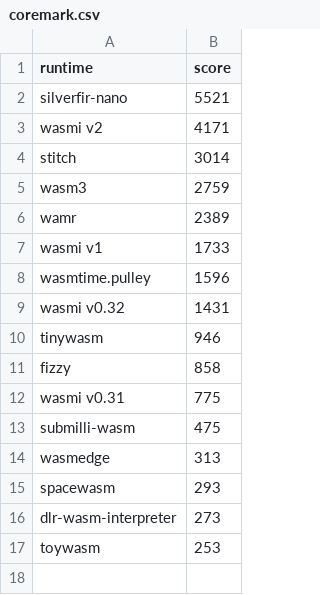
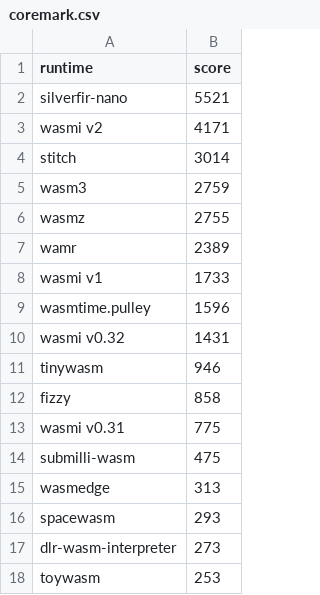
Before and after one commit to wasmi-labs/wasmi-benchmarks, a CSV file: data/apple-m2-pro/coremark.csv, drawn as a sheet.

Commit message:
add wasmz coremark results to apple-m2-pro data

```diff
--- a/data/apple-m2-pro/coremark.csv
+++ b/data/apple-m2-pro/coremark.csv
@@ -5,2 +5,3 @@ stitch,3014
 wasm3,2759
+wasmz,2755
 wamr,2389
```
Also changed, not shown: 1 other file.
